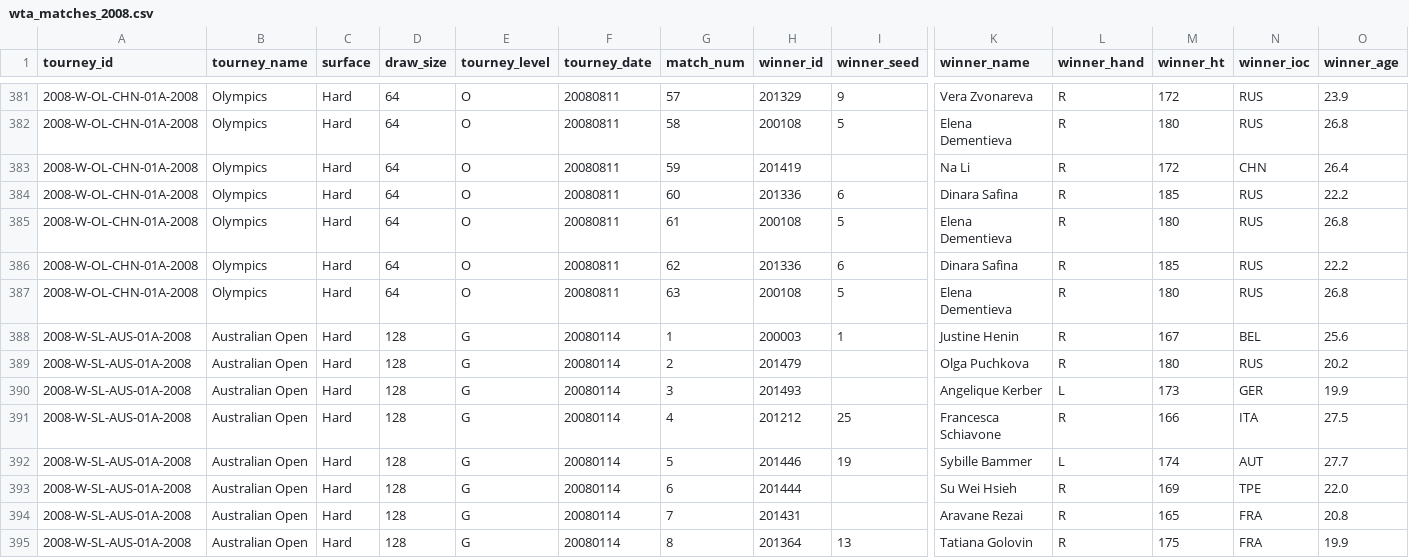
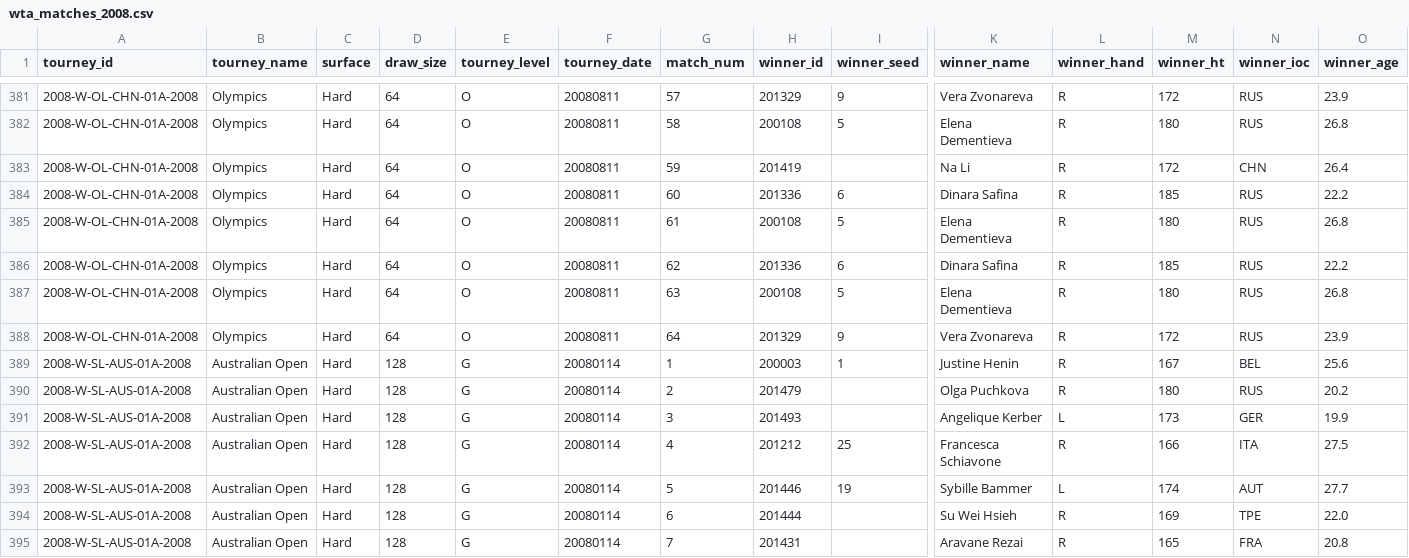
Before and after one commit to JeffSackmann/tennis_wta, a CSV file: wta_matches_2008.csv, drawn as a sheet; only a part is shown, gaps mark what is left out; the shorter side is filled out with more unchanged rows; rows hold the shown columns only; the diff names each change by its address in the sheet, - before the commit and + after, or states it on an @@ line.

Commit message:
thru 6 mar 2023
also: add 2008 olympics bronze medal match

```diff
--- a/wta_matches_2008.csv
+++ b/wta_matches_2008.csv
+row 388: 2008-W-OL-CHN-01A-2008 | Olympics | Hard | 64 | O | 20080811 | 64 | 201329 | 9 | Vera Zvonareva | R | 172 | RUS | 23.9
```
Also changed, not shown: 4 other files.
